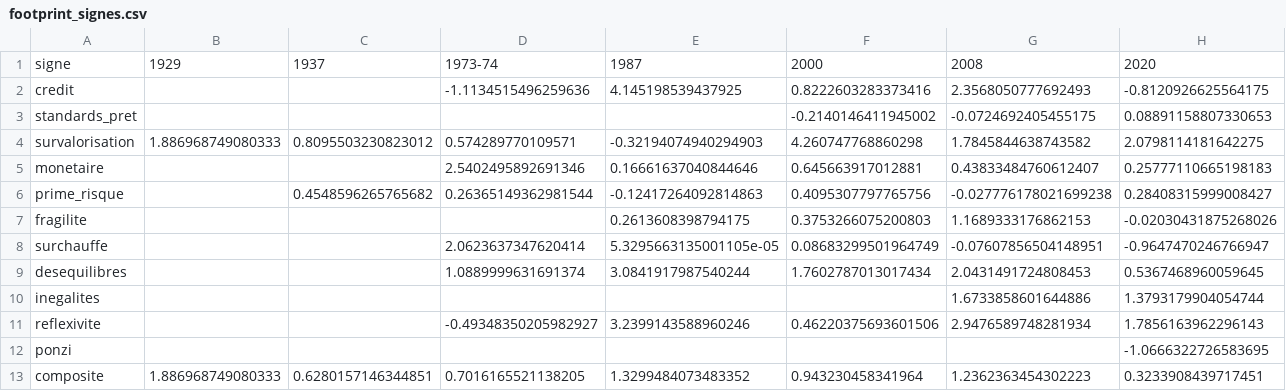
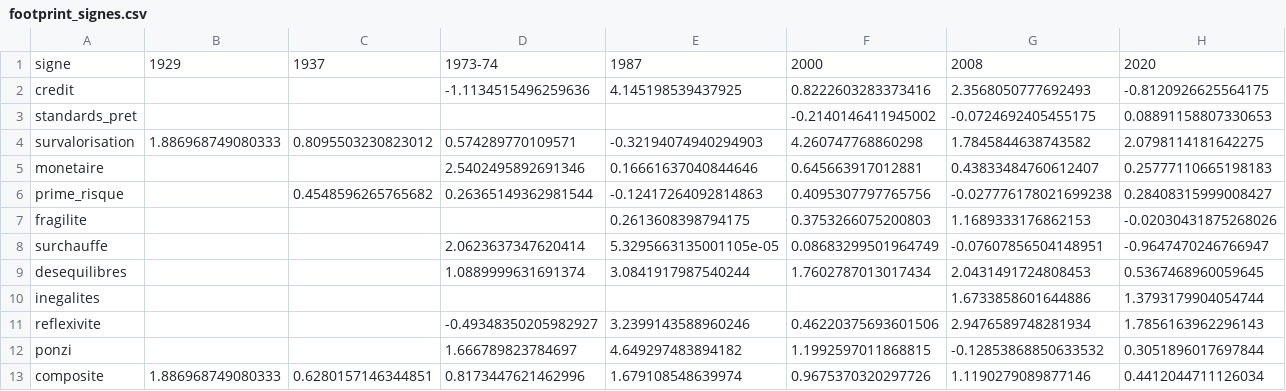
Before and after one commit to Akiravince/vigilance-pre-krach, a CSV file: output/footprint_signes.csv, drawn as a sheet.

```diff
--- a/output/footprint_signes.csv
+++ b/output/footprint_signes.csv
@@ -11,3 +11,3 @@ inegalites,,,,,,1.6733858601644886,1.3793179904054744
 reflexivite,,,-0.49348350205982927,3.2399143588960246,0.46220375693601506,2.9476589748281934,1.7856163962296143
-ponzi,,,,,,,-1.0666322726583695
-composite,1.886968749080333,0.6280157146344851,0.7016165521138205,1.3299484073483352,0.943230458341964,1.2362363454302223,0.3233908439717451
+ponzi,,,1.666789823784697,4.649297483894182,1.1992597011868815,-0.12853868850633532,0.3051896017697844
+composite,1.886968749080333,0.6280157146344851,0.8173447621462996,1.679108548639974,0.9675370320297726,1.1190279089877146,0.4412044711126034
```
Also changed, not shown: data/history/composite.csv, output/footprint_metrics.csv, 9 other files.
